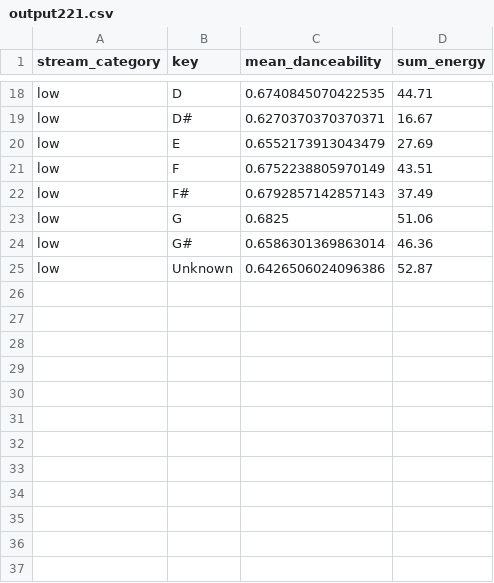
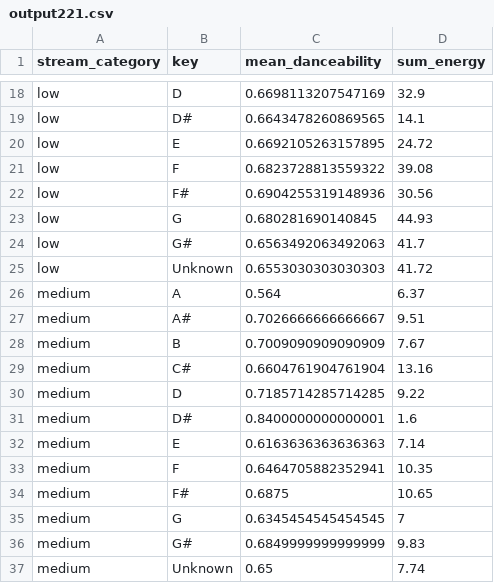
Before and after one commit to Mikay711/DPP_Deliv4, a CSV file: finalOutput/output221.csv, drawn as a sheet; only a part is shown, gaps mark what is left out; the diff covers the shown part only; the diff names each change by its address in the sheet, - before the commit and + after, or states it on an @@ line.

```diff
--- a/finalOutput/output221.csv
+++ b/finalOutput/output221.csv
-C18 (mean_danceability): 0.6740845070422535
+C18 (mean_danceability): 0.6698113207547169
-D18 (sum_energy): 44.71
+D18 (sum_energy): 32.9
-C19 (mean_danceability): 0.6270370370370371
+C19 (mean_danceability): 0.6643478260869565
-D19 (sum_energy): 16.67
+D19 (sum_energy): 14.1
-C20 (mean_danceability): 0.6552173913043479
+C20 (mean_danceability): 0.6692105263157895
-D20 (sum_energy): 27.69
+D20 (sum_energy): 24.72
-C21 (mean_danceability): 0.6752238805970149
+C21 (mean_danceability): 0.6823728813559322
-D21 (sum_energy): 43.51
+D21 (sum_energy): 39.08
-C22 (mean_danceability): 0.6792857142857143
+C22 (mean_danceability): 0.6904255319148936
-D22 (sum_energy): 37.49
+D22 (sum_energy): 30.56
-C23 (mean_danceability): 0.6825
+C23 (mean_danceability): 0.680281690140845
-D23 (sum_energy): 51.06
+D23 (sum_energy): 44.93
-C24 (mean_danceability): 0.6586301369863014
+C24 (mean_danceability): 0.6563492063492063
-D24 (sum_energy): 46.36
+D24 (sum_energy): 41.7
-C25 (mean_danceability): 0.6426506024096386
+C25 (mean_danceability): 0.6553030303030303
-D25 (sum_energy): 52.87
+D25 (sum_energy): 41.72
+row 26: medium | A | 0.564 | 6.37
+row 27: medium | A# | 0.7026666666666667 | 9.51
+row 28: medium | B | 0.7009090909090909 | 7.67
+row 29: medium | C# | 0.6604761904761904 | 13.16
+row 30: medium | D | 0.7185714285714285 | 9.22
+row 31: medium | D# | 0.8400000000000001 | 1.6
+row 32: medium | E | 0.6163636363636363 | 7.14
+row 33: medium | F | 0.6464705882352941 | 10.35
+row 34: medium | F# | 0.6875 | 10.65
+row 35: medium | G | 0.6345454545454545 | 7
+row 36: medium | G# | 0.6849999999999999 | 9.83
+row 37: medium | Unknown | 0.65 | 7.74
```
Also changed, not shown: 32 edited cells elsewhere in this file, 9 other files.
